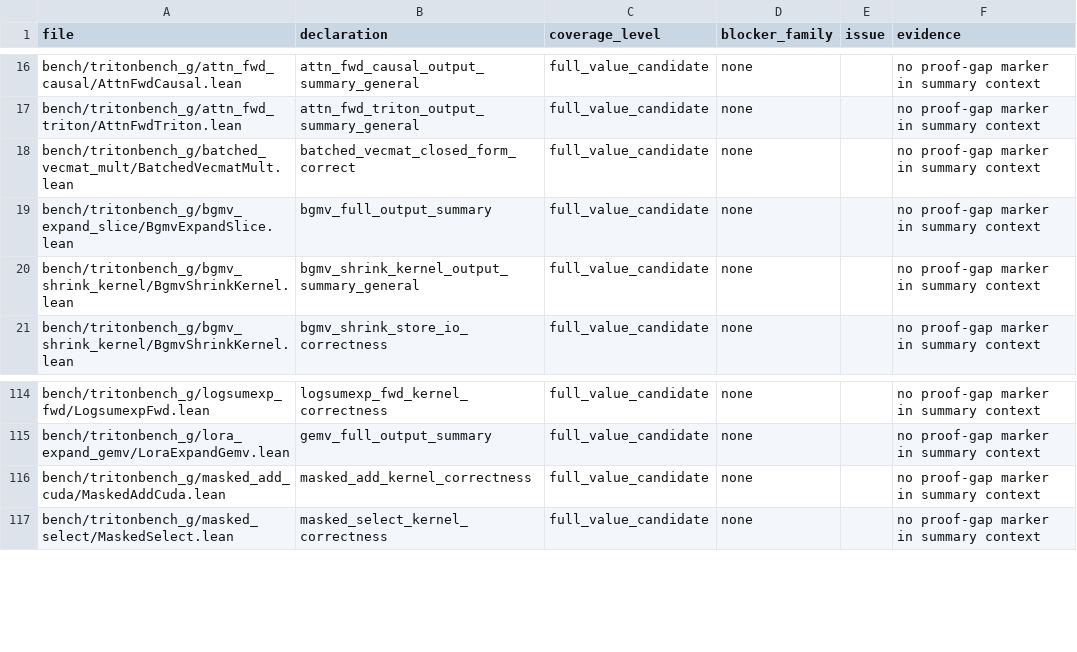
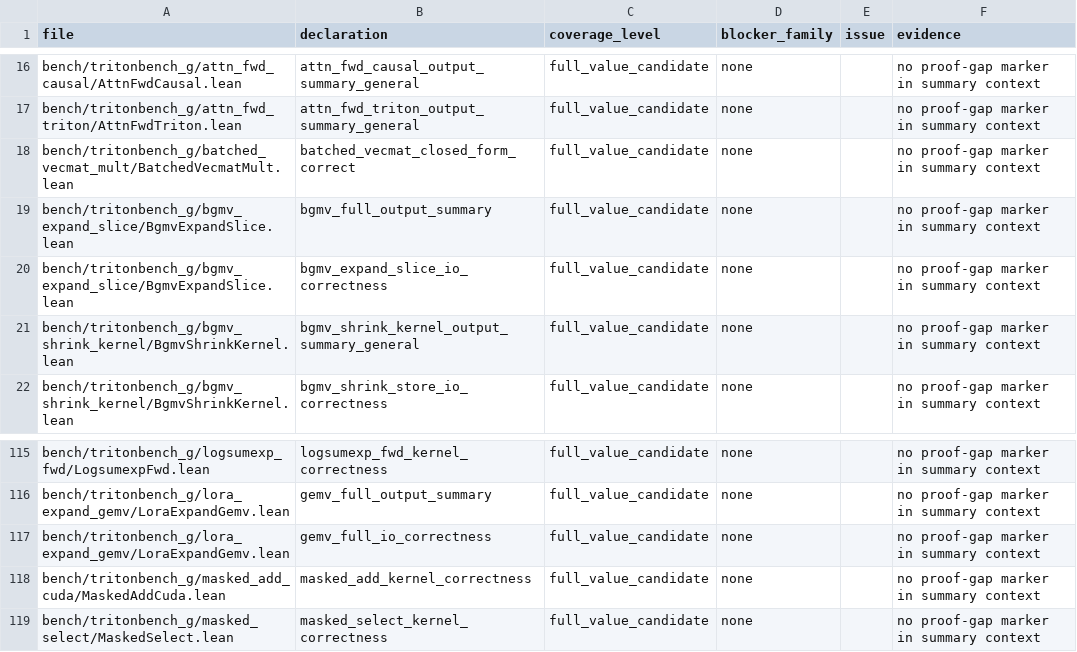
Before and after one commit to Lizn-zn/VeriTile, a TSV file: bench/tritonbench_g/proof_gap_manifest.tsv, drawn as a sheet; only a part is shown, gaps mark what is left out.

```diff
--- a/bench/tritonbench_g/proof_gap_manifest.tsv
+++ b/bench/tritonbench_g/proof_gap_manifest.tsv
@@ -19,2 +19,3 @@ bench/tritonbench_g/batched_vecmat_mult/BatchedVecmatMult.lean	batched_vecmat_cl
 bench/tritonbench_g/bgmv_expand_slice/BgmvExpandSlice.lean	bgmv_full_output_summary	full_value_candidate	none		no proof-gap marker in summary context
+bench/tritonbench_g/bgmv_expand_slice/BgmvExpandSlice.lean	bgmv_expand_slice_io_correctness	full_value_candidate	none		no proof-gap marker in summary context
 bench/tritonbench_g/bgmv_shrink_kernel/BgmvShrinkKernel.lean	bgmv_shrink_kernel_output_summary_general	full_value_candidate	none		no proof-gap marker in summary context
@@ -115,2 +116,3 @@ bench/tritonbench_g/logsumexp_fwd/LogsumexpFwd.lean	logsumexp_fwd_kernel_correct
 bench/tritonbench_g/lora_expand_gemv/LoraExpandGemv.lean	gemv_full_output_summary	full_value_candidate	none		no proof-gap marker in summary context
+bench/tritonbench_g/lora_expand_gemv/LoraExpandGemv.lean	gemv_full_io_correctness	full_value_candidate	none		no proof-gap marker in summary context
 bench/tritonbench_g/masked_add_cuda/MaskedAddCuda.lean	masked_add_kernel_correctness	full_value_candidate	none		no proof-gap marker in summary context
```
